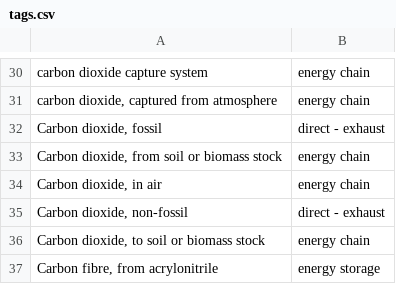
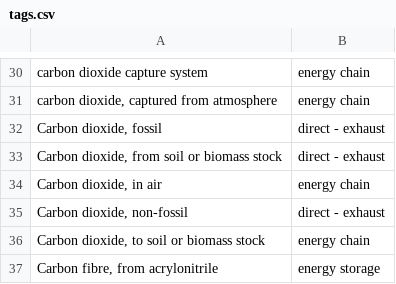
Before and after one commit to romainsacchi/carculator, a CSV file: carculator/data/tags.csv, drawn as a sheet; only a part is shown, gaps mark what is left out.

```diff
--- a/carculator/data/tags.csv
+++ b/carculator/data/tags.csv
@@ -32,3 +32,3 @@ carbon dioxide, captured from atmosphere;energy chain
 Carbon dioxide, fossil;direct - exhaust
-Carbon dioxide, from soil or biomass stock;energy chain
+Carbon dioxide, from soil or biomass stock;direct - exhaust
 Carbon dioxide, in air;energy chain
```
Also changed, not shown: 2 other files.
